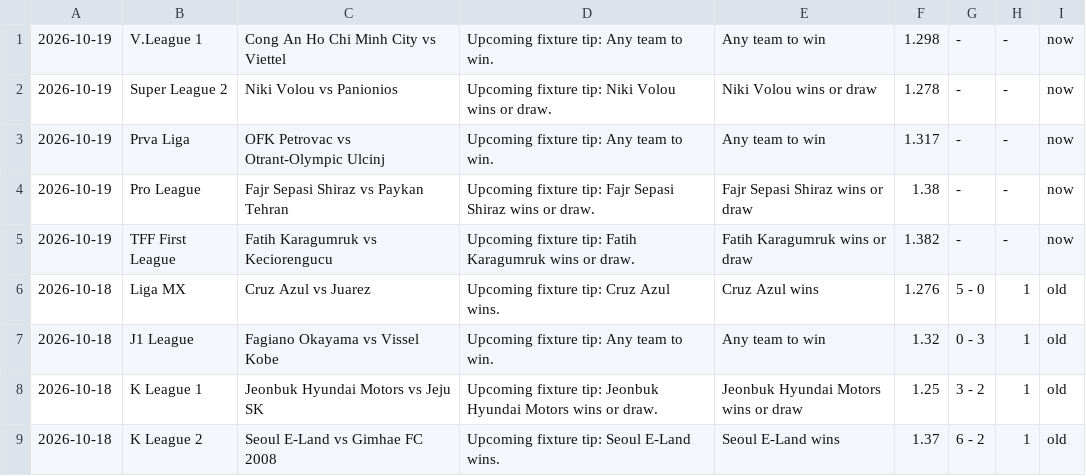
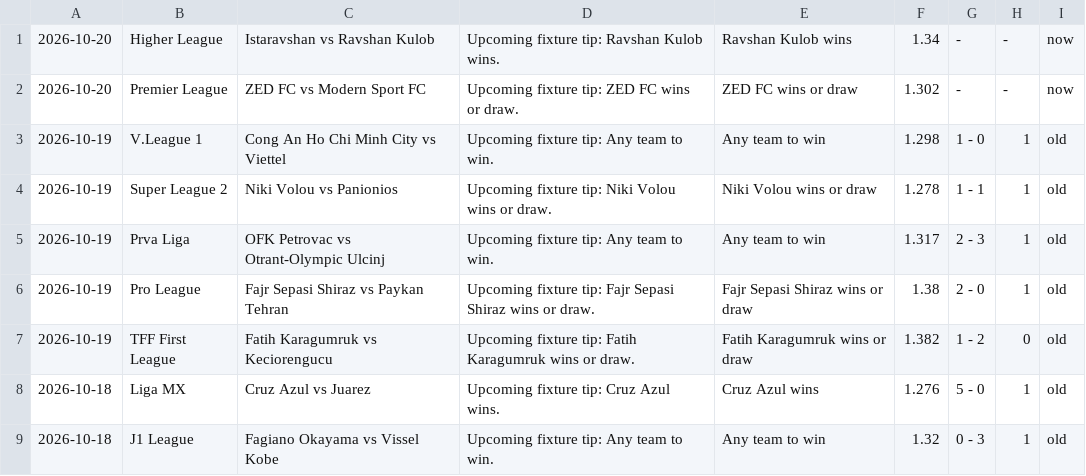
Before and after one commit to htetmyet/footytips, a CSV file: free_fix.csv, drawn as a sheet; only a part is shown; the shorter side is filled out with more unchanged rows.

```diff
--- a/free_fix.csv
+++ b/free_fix.csv
@@ -1,6 +1,8 @@
-2026-10-19,V.League 1,Cong An Ho Chi Minh City vs Viettel,Upcoming fixture tip: Any team to win.,Any team to win,1.298,-,-,now
-2026-10-19,Super League 2,Niki Volou vs Panionios,Upcoming fixture tip: Niki Volou wins or draw.,Niki Volou wins or draw,1.278,-,-,now
-2026-10-19,Prva Liga,OFK Petrovac vs Otrant-Olympic Ulcinj,Upcoming fixture tip: Any team to win.,Any team to win,1.317,-,-,now
-2026-10-19,Pro League,Fajr Sepasi Shiraz vs Paykan Tehran,Upcoming fixture tip: Fajr Sepasi Shiraz wins or draw.,Fajr Sepasi Shiraz wins or draw,1.38,-,-,now
-2026-10-19,TFF First League,Fatih Karagumruk vs Keciorengucu,Upcoming fixture tip: Fatih Karagumruk wins or draw.,Fatih Karagumruk wins or draw,1.382,-,-,now
+2026-10-20,Higher League,Istaravshan vs Ravshan Kulob,Upcoming fixture tip: Ravshan Kulob wins.,Ravshan Kulob wins,1.34,-,-,now
+2026-10-20,Premier League,ZED FC vs Modern Sport FC,Upcoming fixture tip: ZED FC wins or draw.,ZED FC wins or draw,1.302,-,-,now
+2026-10-19,V.League 1,Cong An Ho Chi Minh City vs Viettel,Upcoming fixture tip: Any team to win.,Any team to win,1.298,1 - 0,1,old
+2026-10-19,Super League 2,Niki Volou vs Panionios,Upcoming fixture tip: Niki Volou wins or draw.,Niki Volou wins or draw,1.278,1 - 1,1,old
+2026-10-19,Prva Liga,OFK Petrovac vs Otrant-Olympic Ulcinj,Upcoming fixture tip: Any team to win.,Any team to win,1.317,2 - 3,1,old
+2026-10-19,Pro League,Fajr Sepasi Shiraz vs Paykan Tehran,Upcoming fixture tip: Fajr Sepasi Shiraz wins or draw.,Fajr Sepasi Shiraz wins or draw,1.38,2 - 0,1,old
+2026-10-19,TFF First League,Fatih Karagumruk vs Keciorengucu,Upcoming fixture tip: Fatih Karagumruk wins or draw.,Fatih Karagumruk wins or draw,1.382,1 - 2,0,old
 2026-10-18,Liga MX,Cruz Azul vs Juarez,Upcoming fixture tip: Cruz Azul wins.,Cruz Azul wins,1.276,5 - 0,1,old
```
Also changed, not shown: pre_fix.csv.
